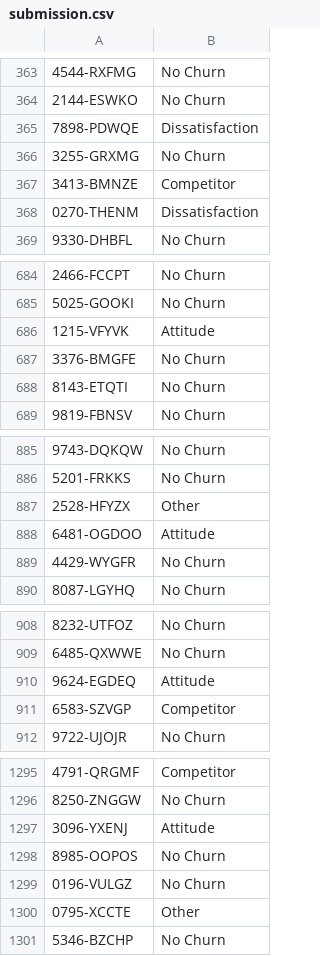
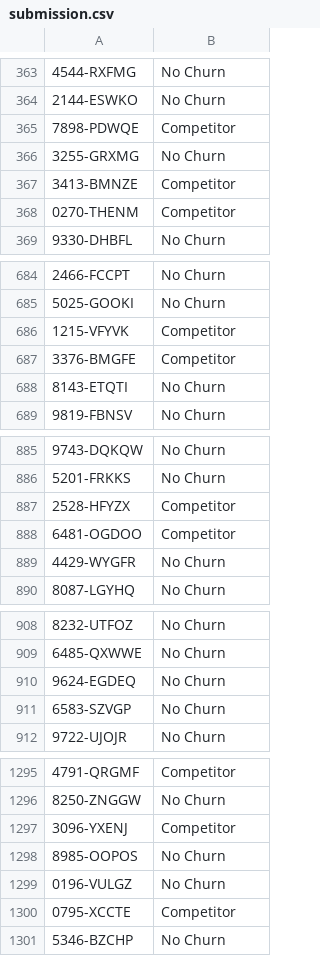
Before and after one commit to henrytsai88/html2021final, a CSV file: output/submission.csv, drawn as a sheet; only a part is shown, gaps mark what is left out; the diff covers the shown part only; the diff names each change by its address in the sheet, - before the commit and + after, or states it on an @@ line.

```diff
--- a/output/submission.csv
+++ b/output/submission.csv
-B365: Dissatisfaction
+B365: Competitor
-B368: Dissatisfaction
+B368: Competitor
-B686: Attitude
+B686: Competitor
-B687: No Churn
+B687: Competitor
-B887: Other
+B887: Competitor
-B888: Attitude
+B888: Competitor
-B910: Attitude
+B910: No Churn
-B911: Competitor
+B911: No Churn
-B1297: Attitude
+B1297: Competitor
-B1300: Other
+B1300: Competitor
```
Also changed, not shown: 29 edited cells elsewhere in this file, 1 other file.
